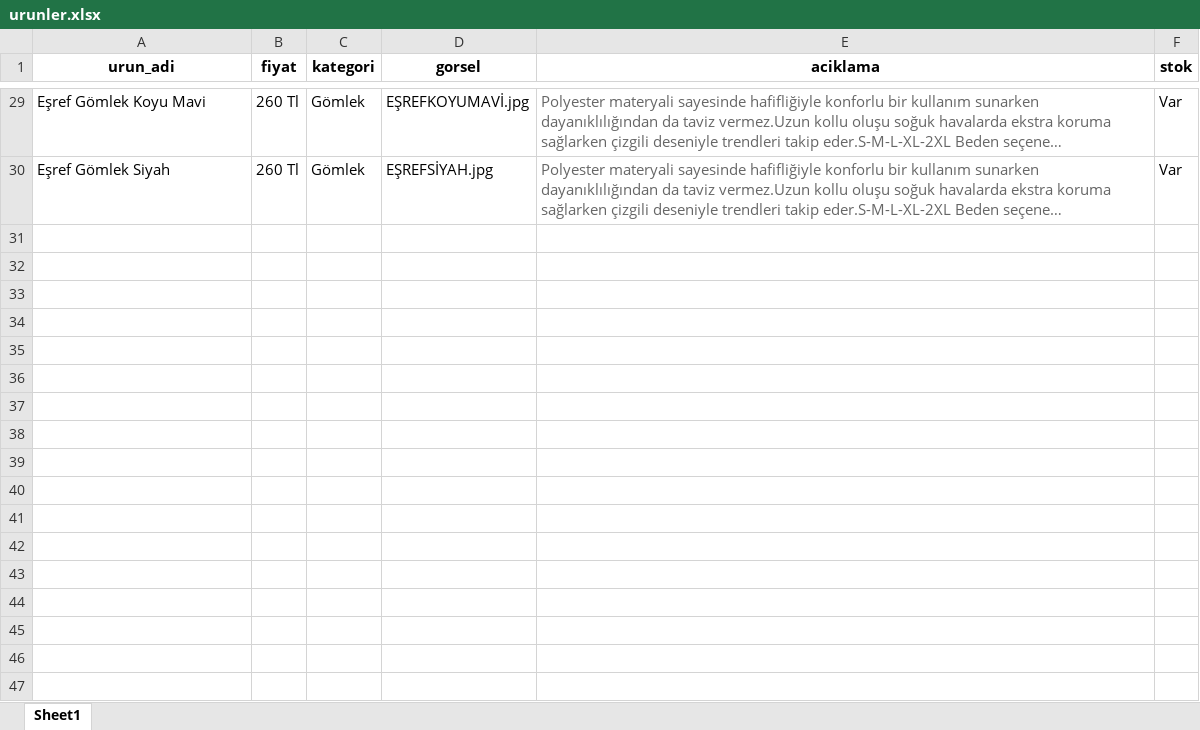
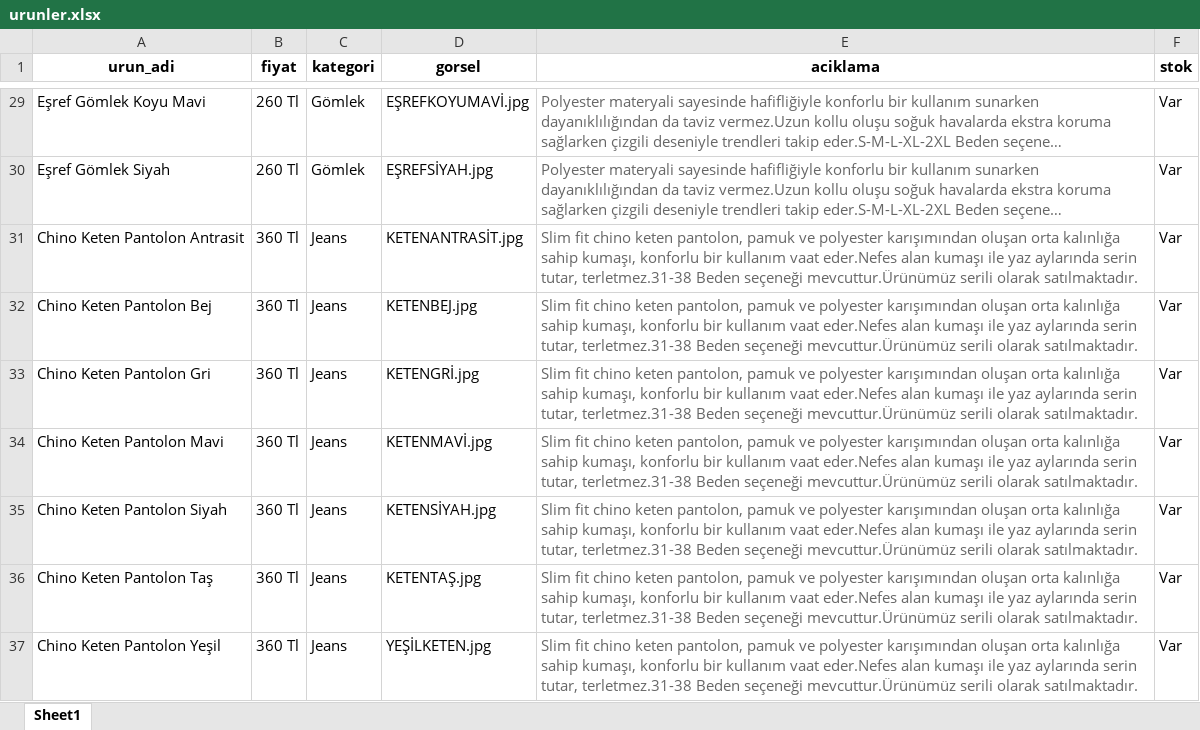
Before and after one commit to enzimjeans/enzimjeanskatalog, an Excel workbook: urunler.xlsx, sheet Sheet1, drawn as a sheet; only a part is shown, gaps mark what is left out; long unchanged cells end in …; values as stored, in another font and other column widths than the file's, no borders; the diff names each change by its address in the sheet, - before the commit and + after, or states it on an @@ line.

```diff
--- a/urunler.xlsx (sheet Sheet1)
+++ b/urunler.xlsx (sheet Sheet1)
+row 31: Chino Keten Pantolon Antrasit | 360 Tl | Jeans | KETENANTRASİT.jpg | Slim fit chino keten pantolon, pamuk ve polyester karışımından oluşan orta kalınlığa sahip kumaşı, konforlu bir kullanım vaat eder.Nefes alan kumaşı ile yaz aylarında serin tutar, terletmez.31-38 Beden seçeneği mevcuttur.Ürünümüz serili olarak satılmaktadır. | Var
+row 32: Chino Keten Pantolon Bej | 360 Tl | Jeans | KETENBEJ.jpg | Slim fit chino keten pantolon, pamuk ve polyester karışımından oluşan orta kalınlığa sahip kumaşı, konforlu bir kullanım vaat eder.Nefes alan kumaşı ile yaz aylarında serin tutar, terletmez.31-38 Beden seçeneği mevcuttur.Ürünümüz serili olarak satılmaktadır. | Var
+row 33: Chino Keten Pantolon Gri | 360 Tl | Jeans | KETENGRİ.jpg | Slim fit chino keten pantolon, pamuk ve polyester karışımından oluşan orta kalınlığa sahip kumaşı, konforlu bir kullanım vaat eder.Nefes alan kumaşı ile yaz aylarında serin tutar, terletmez.31-38 Beden seçeneği mevcuttur.Ürünümüz serili olarak satılmaktadır. | Var
+row 34: Chino Keten Pantolon Mavi | 360 Tl | Jeans | KETENMAVİ.jpg | Slim fit chino keten pantolon, pamuk ve polyester karışımından oluşan orta kalınlığa sahip kumaşı, konforlu bir kullanım vaat eder.Nefes alan kumaşı ile yaz aylarında serin tutar, terletmez.31-38 Beden seçeneği mevcuttur.Ürünümüz serili olarak satılmaktadır. | Var
+row 35: Chino Keten Pantolon Siyah | 360 Tl | Jeans | KETENSİYAH.jpg | Slim fit chino keten pantolon, pamuk ve polyester karışımından oluşan orta kalınlığa sahip kumaşı, konforlu bir kullanım vaat eder.Nefes alan kumaşı ile yaz aylarında serin tutar, terletmez.31-38 Beden seçeneği mevcuttur.Ürünümüz serili olarak satılmaktadır. | Var
+row 36: Chino Keten Pantolon Taş | 360 Tl | Jeans | KETENTAŞ.jpg | Slim fit chino keten pantolon, pamuk ve polyester karışımından oluşan orta kalınlığa sahip kumaşı, konforlu bir kullanım vaat eder.Nefes alan kumaşı ile yaz aylarında serin tutar, terletmez.31-38 Beden seçeneği mevcuttur.Ürünümüz serili olarak satılmaktadır. | Var
+row 37: Chino Keten Pantolon Yeşil | 360 Tl | Jeans | YEŞİLKETEN.jpg | Slim fit chino keten pantolon, pamuk ve polyester karışımından oluşan orta kalınlığa sahip kumaşı, konforlu bir kullanım vaat eder.Nefes alan kumaşı ile yaz aylarında serin tutar, terletmez.31-38 Beden seçeneği mevcuttur.Ürünümüz serili olarak satılmaktadır. | Var
```
Also changed, not shown: 8 other files.
